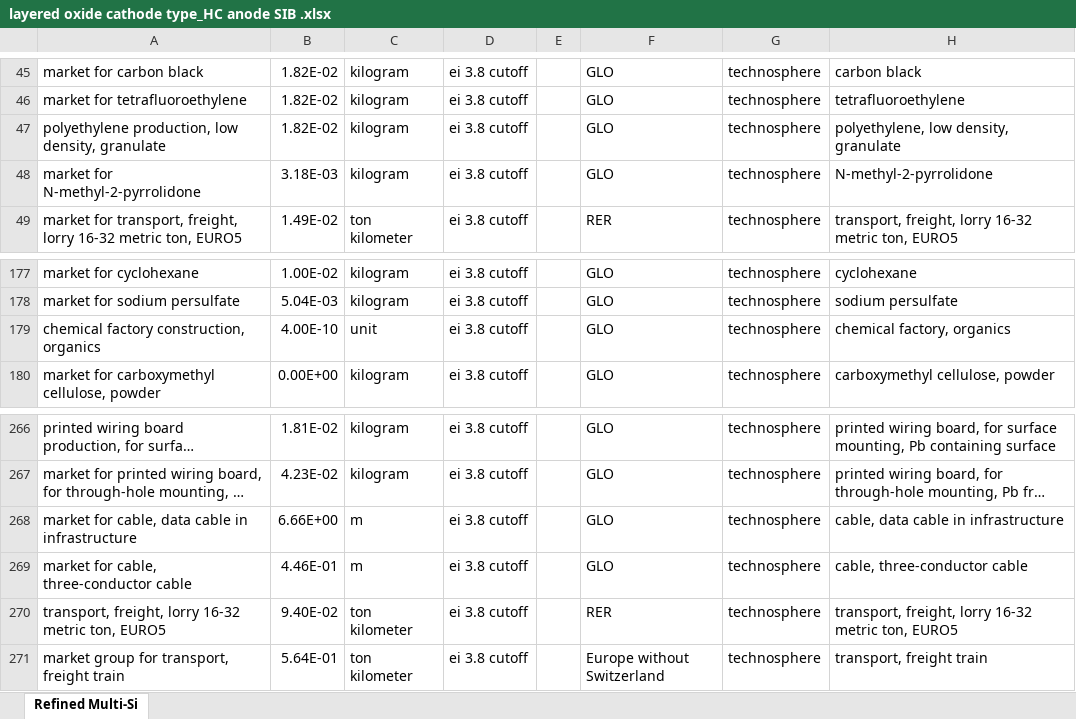
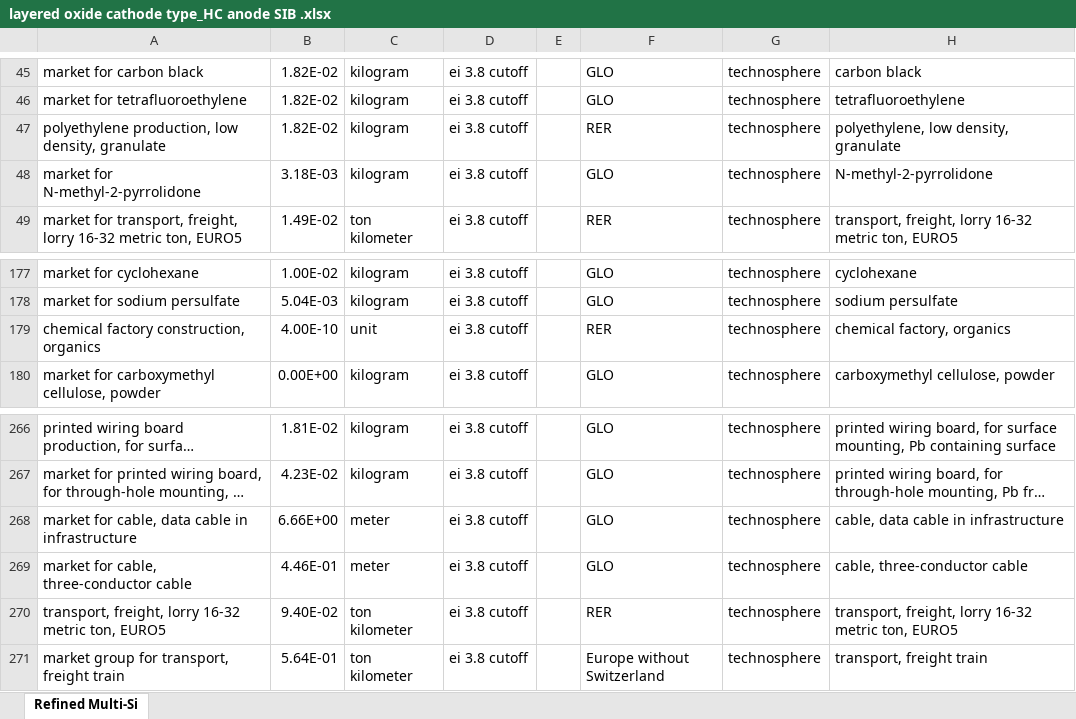
Before and after one commit to tyrael147/moeschpond, an Excel workbook: data/inputs/layered oxide cathode type_HC anode SIB .xlsx, sheet Refined Multi-Si, drawn as a sheet; only a part is shown, gaps mark what is left out; long unchanged cells end in …; values as stored, in another font and other column widths than the file's, no borders; the diff names each change by its address in the sheet, - before the commit and + after, or states it on an @@ line.

Commit message:
updated solar lci sheet

```diff
--- a/data/inputs/layered oxide cathode type_HC anode SIB .xlsx (sheet Refined Multi-Si)
+++ b/data/inputs/layered oxide cathode type_HC anode SIB .xlsx (sheet Refined Multi-Si)
-F47: GLO
+F47: RER
-F179: GLO
+F179: RER
-C268:C269: m
+C268:C269: meter
```
Also changed, not shown: 1 other file.
